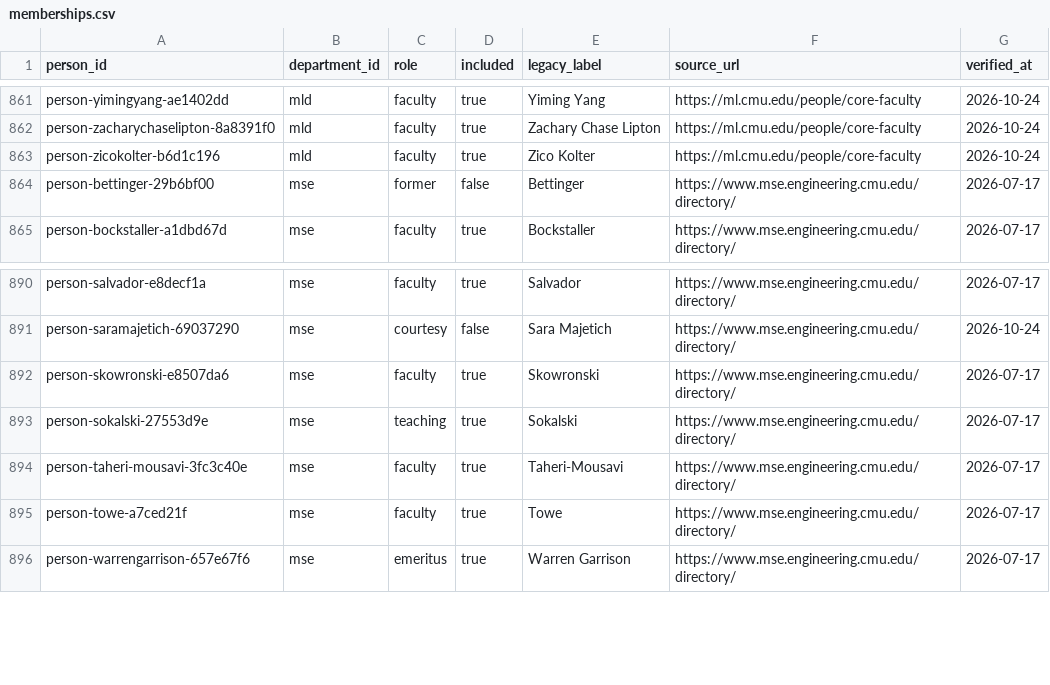
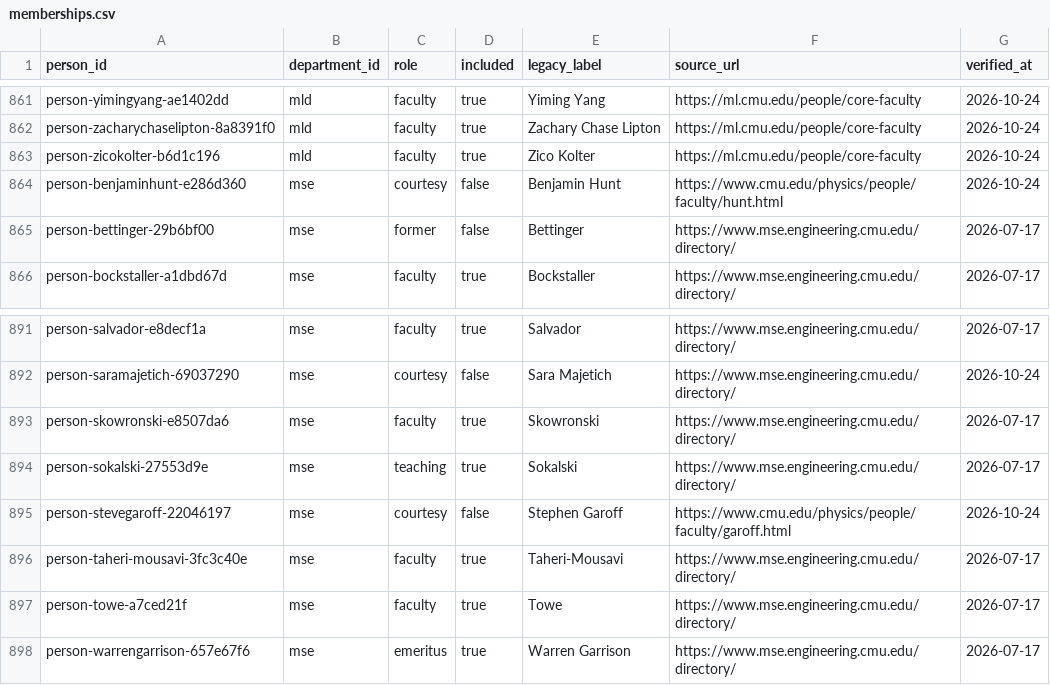
Before and after one commit to cmccomb/map-of-research, a CSV file: registry/memberships.csv, drawn as a sheet; only a part is shown, gaps mark what is left out; the diff names each change by its address in the sheet, - before the commit and + after, or states it on an @@ line.

Commit message:
Record Hunt and Garoff MSE courtesy appointments

```diff
--- a/registry/memberships.csv
+++ b/registry/memberships.csv
+row 864: person-benjaminhunt-e286d360 | mse | courtesy | false | Benjamin Hunt | https://www.cmu.edu/physics/people/faculty/hunt.html | 2026-10-24
+row 895: person-stevegaroff-22046197 | mse | courtesy | false | Stephen Garoff | https://www.cmu.edu/physics/people/faculty/garoff.html | 2026-10-24
```
Also changed, not shown: registry/reviews/2026-10-24-physics-primary-departments.csv, 1 other file.
